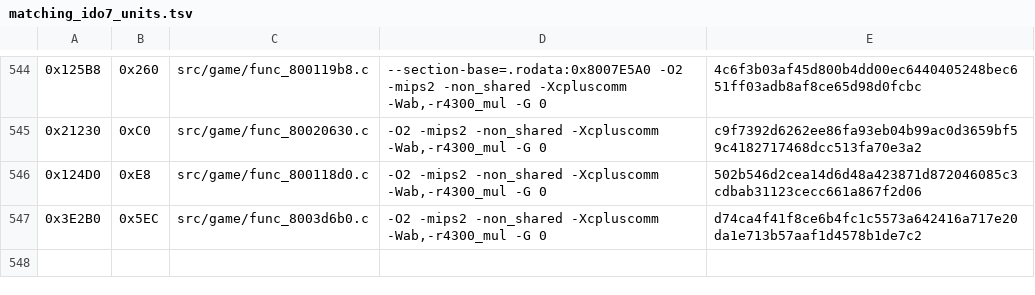
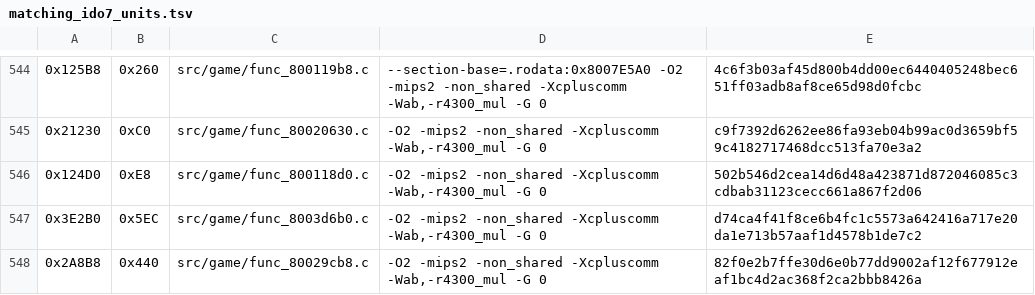
Before and after one commit to TheGh0stShip/Nagano-Winter-Olympics-98-N64, a TSV file: config/us/matching_ido7_units.tsv, drawn as a sheet; only a part is shown, gaps mark what is left out.

Commit message:
Match runtime result processing at 0x80029CB8

```diff
--- a/config/us/matching_ido7_units.tsv
+++ b/config/us/matching_ido7_units.tsv
@@ -547 +547,2 @@
 0x3E2B0	0x5EC	src/game/func_8003d6b0.c	-O2 -mips2 -non_shared -Xcpluscomm -Wab,-r4300_mul -G 0	d74ca4f41f8ce6b4fc1c5573a642416a717e20da1e713b57aaf1d4578b1de7c2
+0x2A8B8	0x440	src/game/func_80029cb8.c	-O2 -mips2 -non_shared -Xcpluscomm -Wab,-r4300_mul -G 0	82f0e2b7ffe30d6e0b77dd9002af12f677912eaf1bc4d2ac368f2ca2bbb8426a
```
Also changed, not shown: 4 other files.
